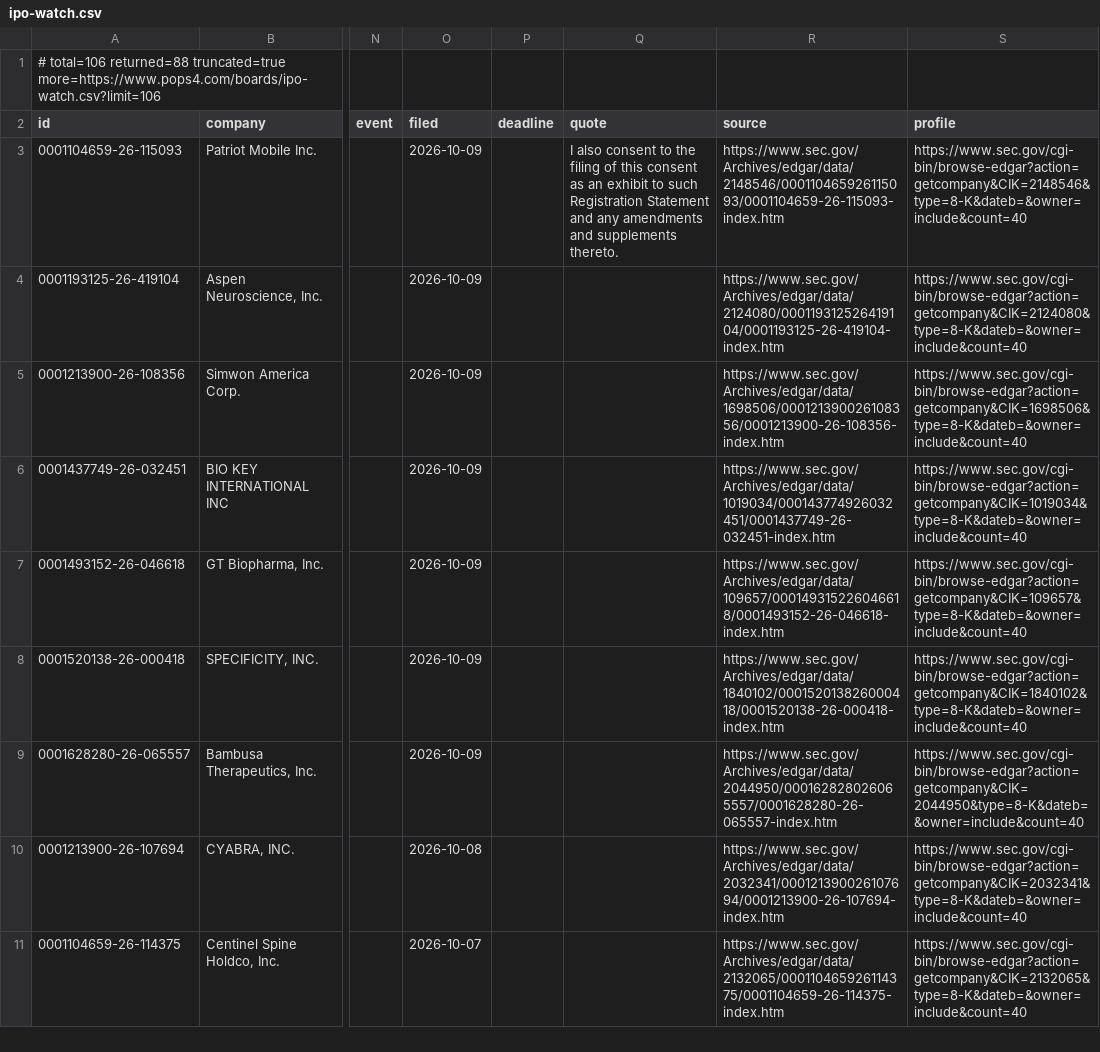
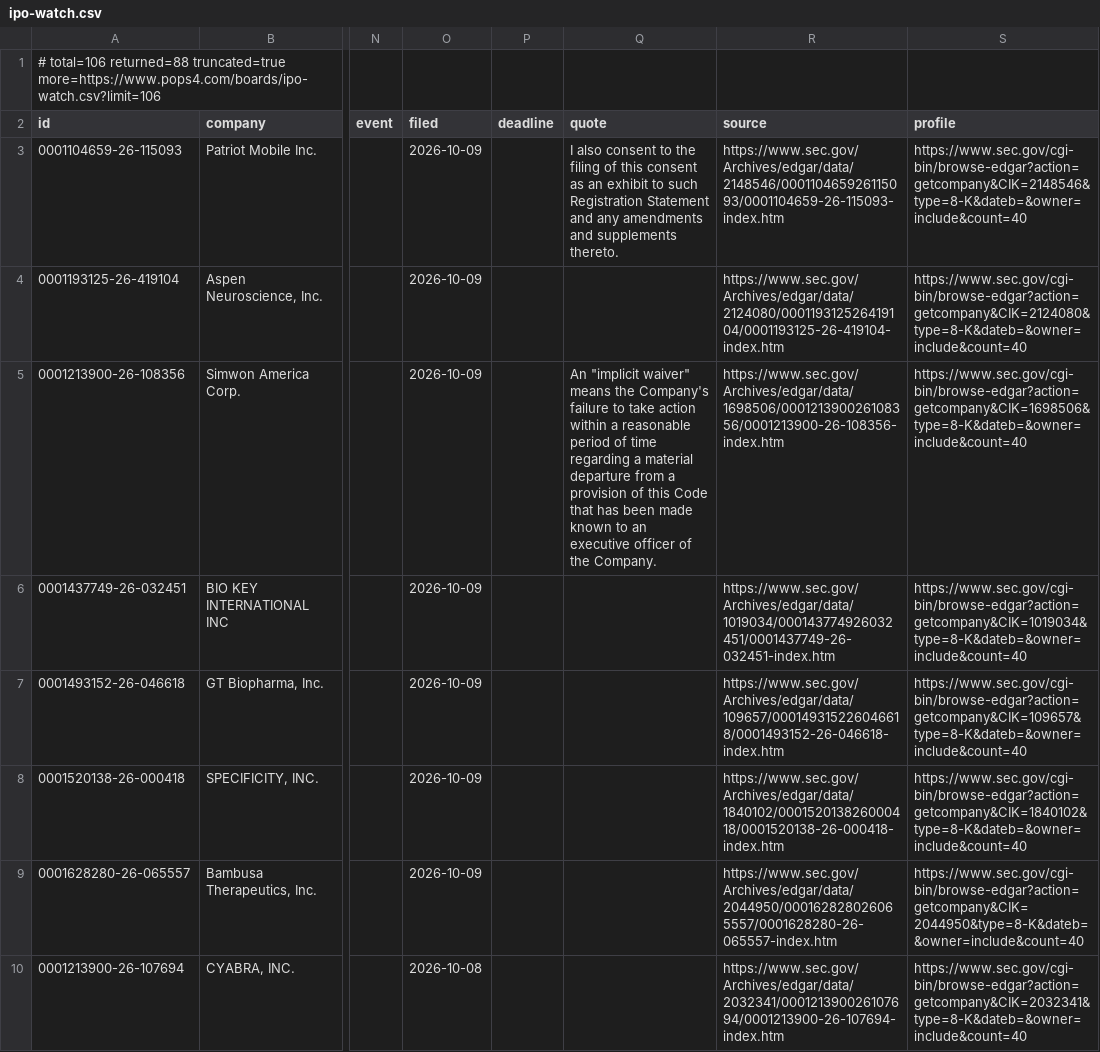
Before and after one commit to HuangGoodmanAgency/filing-boards, a CSV file: data/ipo-watch.csv, drawn as a sheet; only a part is shown, gaps mark what is left out; the shorter side is filled out with more unchanged rows; the diff names each change by its address in the sheet, - before the commit and + after, or states it on an @@ line.

```diff
--- a/data/ipo-watch.csv
+++ b/data/ipo-watch.csv
-Q5 (quote): (empty)
+Q5 (quote): An "implicit waiver" means the Company's failure to take action within a reasonable period of time regarding a material departure from a provision of this Code that has been made known to an executive officer of the Company.
```
Also changed, not shown: data/forecast-ledger.csv, 13 other files.
